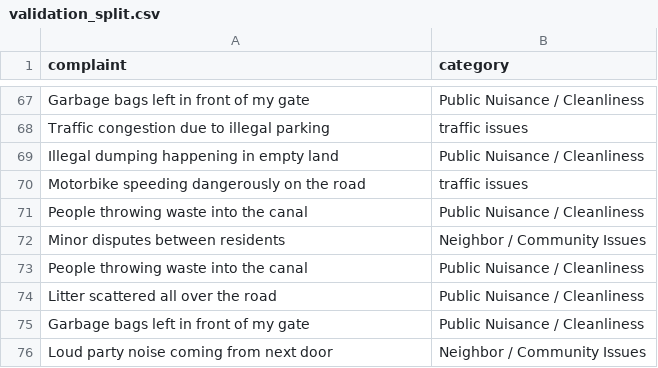
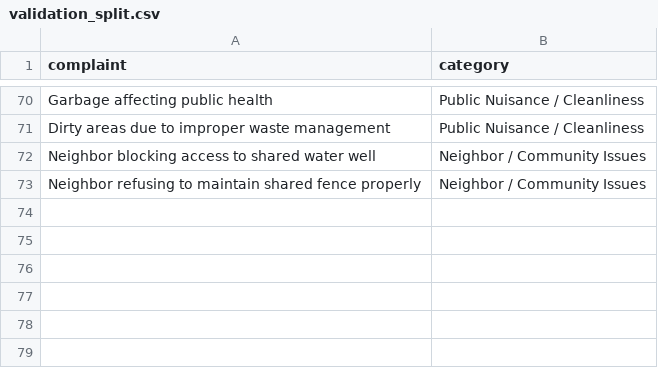
Before and after one commit to TharikaDahanayake/Citizen-Complaint-Management-System, a CSV file: Citizen-Mobile-App/ml/artifacts/current/validation_split.csv, drawn as a sheet; only a part is shown, gaps mark what is left out; removed rows and columns are numbered as before the commit, all else as after; the diff covers the shown part only; the diff names each change by its address in the sheet, - before the commit and + after, or states it on an @@ line.

```diff
--- a/Citizen-Mobile-App/ml/artifacts/current/validation_split.csv
+++ b/Citizen-Mobile-App/ml/artifacts/current/validation_split.csv
-A70 (complaint): Garbage bags left in front of my gate
+A70 (complaint): Garbage affecting public health
-row 68: Traffic congestion due to illegal parking | traffic issues
-row 69: Illegal dumping happening in empty land | Public Nuisance / Cleanliness
-row 70: Motorbike speeding dangerously on the road | traffic issues
-A71 (complaint): People throwing waste into the canal
+A71 (complaint): Dirty areas due to improper waste management
-A72 (complaint): Minor disputes between residents
+A72 (complaint): Neighbor blocking access to shared water well
-row 73: People throwing waste into the canal | Public Nuisance / Cleanliness
-row 74: Litter scattered all over the road | Public Nuisance / Cleanliness
-row 75: Garbage bags left in front of my gate | Public Nuisance / Cleanliness
-A73 (complaint): Loud party noise coming from next door
+A73 (complaint): Neighbor refusing to maintain shared fence properly
```
Also changed, not shown: 39 added rows, 36 removed rows and 26 edited cells elsewhere in this file, Citizen-Mobile-App/ml/artifacts/current/test_split.csv, Citizen-Mobile-App/ml/artifacts/current/train_split.csv, 7 other files.
